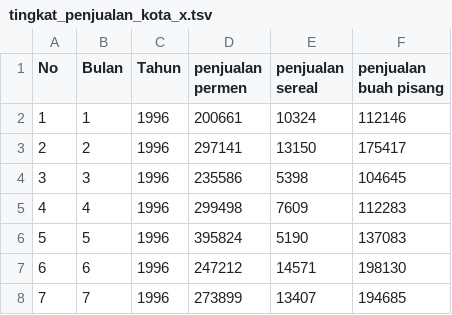
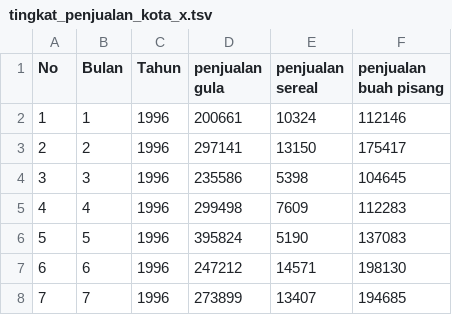
Before and after one commit to rahmadsa/DS-for-Marketing-Analytics-Using-Python, a TSV file: data/tingkat_penjualan_kota_x.tsv, drawn as a sheet; only a part is shown.

Commit message:
Update tingkat_penjualan_kota_x.tsv

```diff
--- a/data/tingkat_penjualan_kota_x.tsv
+++ b/data/tingkat_penjualan_kota_x.tsv
@@ -1,2 +1,2 @@
-No	Bulan	Tahun	penjualan permen	penjualan sereal	penjualan buah pisang
+No	Bulan	Tahun	penjualan gula	penjualan sereal	penjualan buah pisang
 1	1	1996	200661	10324	112146
```
